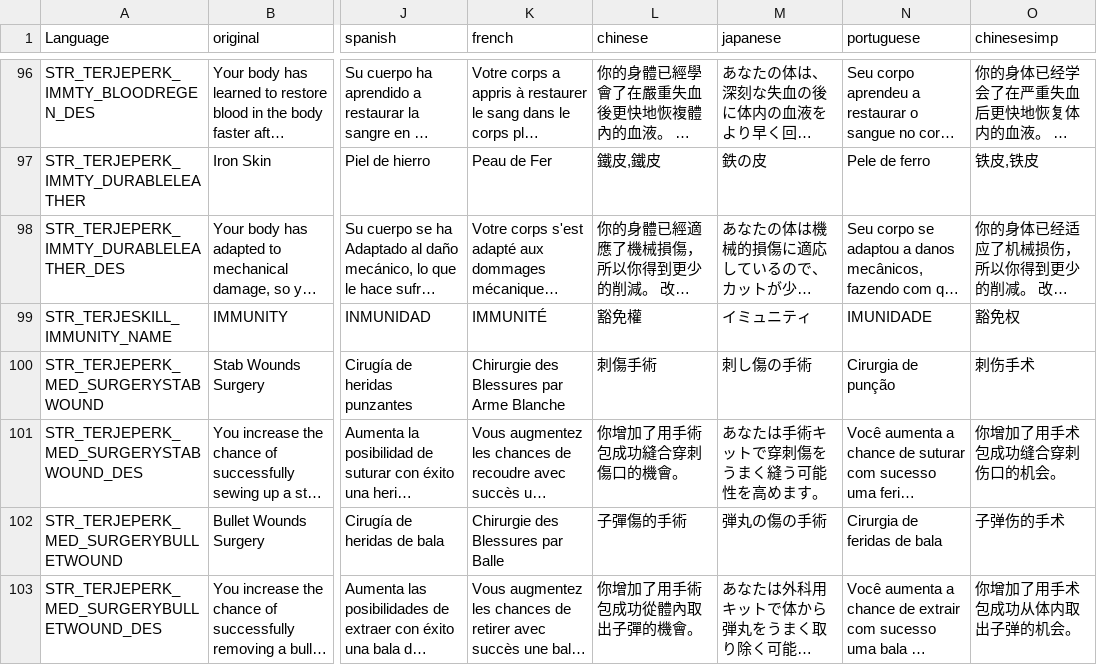
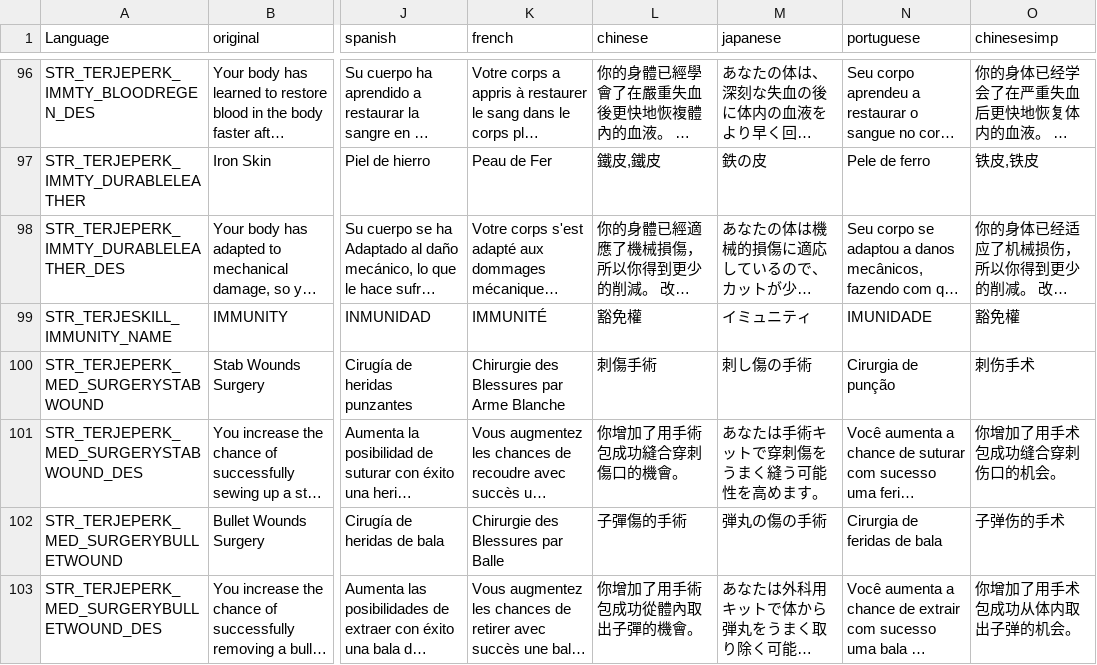
Before and after one commit to TerjeBruoygard/TerjeModsScripting, a CSV file: TerjeMedicine/stringtable.csv, drawn as a sheet; only a part is shown, gaps mark what is left out; long unchanged cells end in …; the diff covers the shown part only; the diff names each change by its address in the sheet, - before the commit and + after, or states it on an @@ line.

```diff
--- a/TerjeMedicine/stringtable.csv
+++ b/TerjeMedicine/stringtable.csv
-O99 (chinesesimp): 豁免权
+O99 (chinesesimp): 豁免權
```
Also changed, not shown: 15 edited cells elsewhere in this file, TerjeSkills/stringtable.csv, 34 other files.
